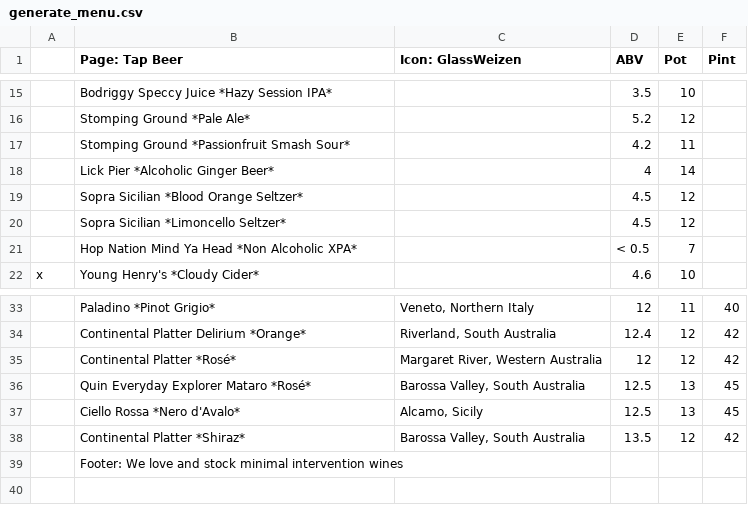
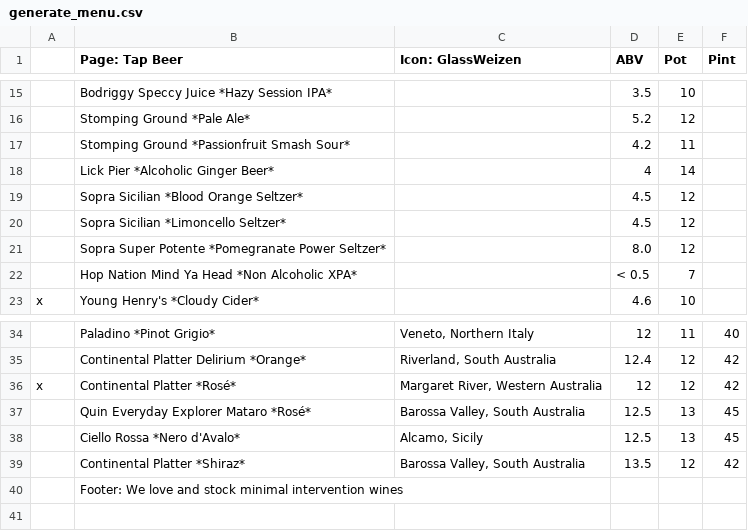
Before and after one commit to danshep/blandpty, a CSV file: menu/generate_menu.csv, drawn as a sheet; only a part is shown, gaps mark what is left out; addresses are those after the commit; the diff names each change by its address in the sheet, - before the commit and + after, or states it on an @@ line.

Commit message:
Update generate_menu.csv
added Sopra Seltzer

```diff
--- a/menu/generate_menu.csv
+++ b/menu/generate_menu.csv
+row 21:  | Sopra Super Potente *Pomegranate Power Seltzer* |  | 8.0 | 12
-A36: (empty)
+A36: x
```
